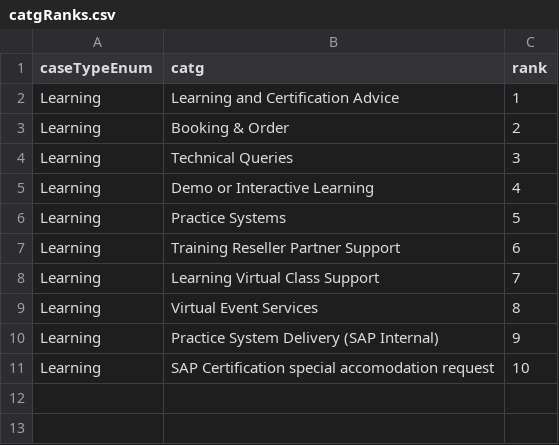
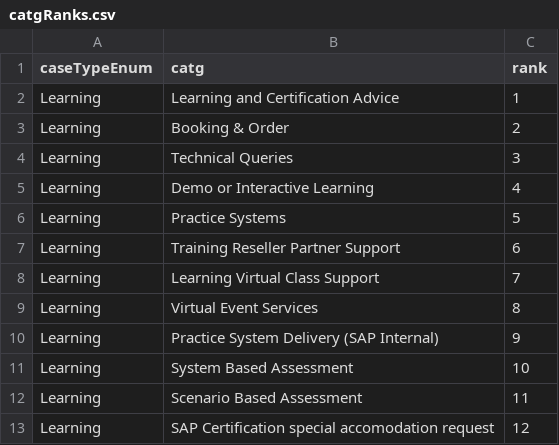
Before and after one commit to sunny13nitk/LSO-Self-Srv, a CSV file: srv/src/main/resources/configCatg/catgRanks.csv, drawn as a sheet.

Commit message:
push certification accomodation to last

```diff
--- a/srv/src/main/resources/configCatg/catgRanks.csv
+++ b/srv/src/main/resources/configCatg/catgRanks.csv
@@ -10,2 +10,4 @@ Learning,Virtual Event Services,8
 Learning,Practice System Delivery (SAP Internal),9
-Learning,SAP Certification special accomodation request,10
+Learning,System Based Assessment,10
+Learning,Scenario Based Assessment,11
+Learning,SAP Certification special accomodation request,12
```
